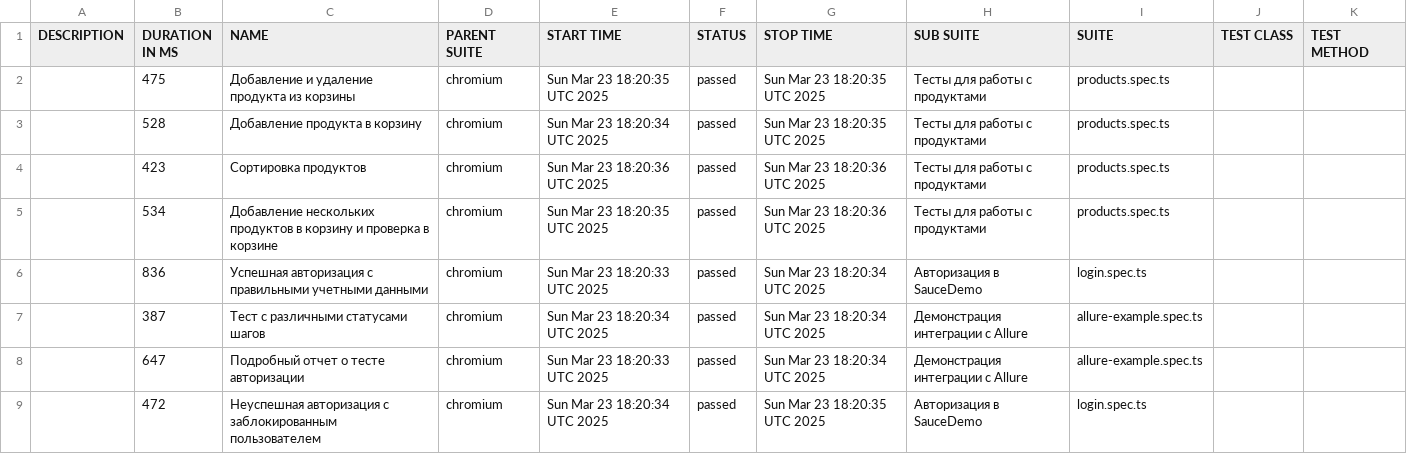
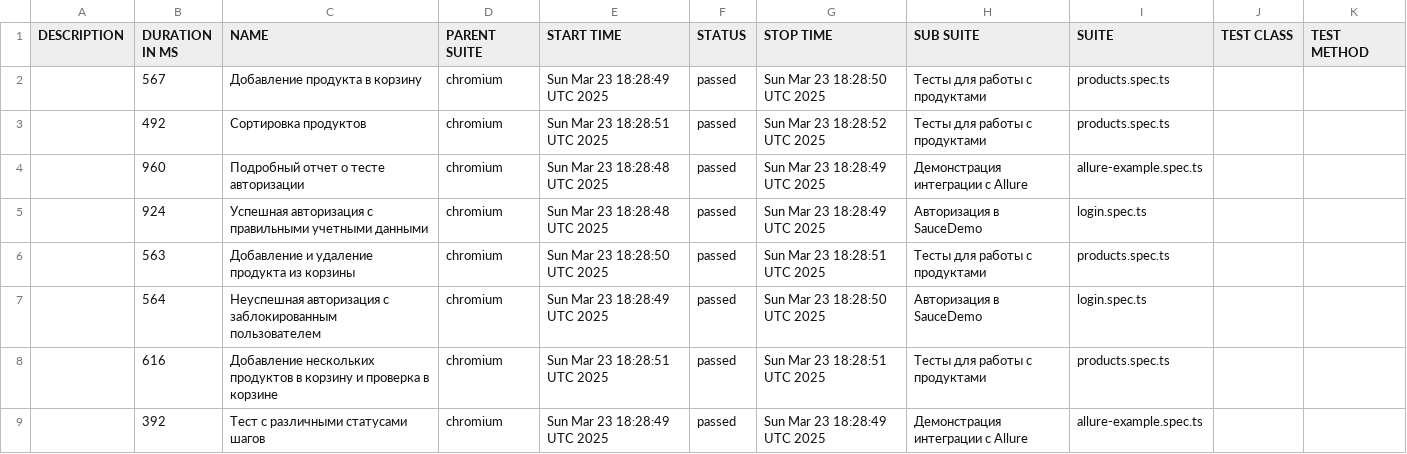
Before and after one commit to D0rianGrey/ui-test-framework-playwright-typescript, a CSV file: data/suites.csv, drawn as a sheet.

```diff
--- a/data/suites.csv
+++ b/data/suites.csv
@@ -1,9 +1,9 @@
 "DESCRIPTION","DURATION IN MS","NAME","PARENT SUITE","START TIME","STATUS","STOP TIME","SUB SUITE","SUITE","TEST CLASS","TEST METHOD"
-"","475","Добавление и удаление продукта из корзины","chromium","Sun Mar 23 18:20:35 UTC 2025","passed","Sun Mar 23 18:20:35 UTC 2025","Тесты для работы с продуктами","products.spec.ts","",""
-"","528","Добавление продукта в корзину","chromium","Sun Mar 23 18:20:34 UTC 2025","passed","Sun Mar 23 18:20:35 UTC 2025","Тесты для работы с продуктами","products.spec.ts","",""
-"","423","Сортировка продуктов","chromium","Sun Mar 23 18:20:36 UTC 2025","passed","Sun Mar 23 18:20:36 UTC 2025","Тесты для работы с продуктами","products.spec.ts","",""
-"","534","Добавление нескольких продуктов в корзину и проверка в корзине","chromium","Sun Mar 23 18:20:35 UTC 2025","passed","Sun Mar 23 18:20:36 UTC 2025","Тесты для работы с продуктами","products.spec.ts","",""
-"","836","Успешная авторизация с правильными учетными данными","chromium","Sun Mar 23 18:20:33 UTC 2025","passed","Sun Mar 23 18:20:34 UTC 2025","Авторизация в SauceDemo","login.spec.ts","",""
-"","387","Тест с различными статусами шагов","chromium","Sun Mar 23 18:20:34 UTC 2025","passed","Sun Mar 23 18:20:34 UTC 2025","Демонстрация интеграции с Allure","allure-example.spec.ts","",""
-"","647","Подробный отчет о тесте авторизации","chromium","Sun Mar 23 18:20:33 UTC 2025","passed","Sun Mar 23 18:20:34 UTC 2025","Демонстрация интеграции с Allure","allure-example.spec.ts","",""
-"","472","Неуспешная авторизация с заблокированным пользователем","chromium","Sun Mar 23 18:20:34 UTC 2025","passed","Sun Mar 23 18:20:35 UTC 2025","Авторизация в SauceDemo","login.spec.ts","",""
+"","567","Добавление продукта в корзину","chromium","Sun Mar 23 18:28:49 UTC 2025","passed","Sun Mar 23 18:28:50 UTC 2025","Тесты для работы с продуктами","products.spec.ts","",""
+"","492","Сортировка продуктов","chromium","Sun Mar 23 18:28:51 UTC 2025","passed","Sun Mar 23 18:28:52 UTC 2025","Тесты для работы с продуктами","products.spec.ts","",""
+"","960","Подробный отчет о тесте авторизации","chromium","Sun Mar 23 18:28:48 UTC 2025","passed","Sun Mar 23 18:28:49 UTC 2025","Демонстрация интеграции с Allure","allure-example.spec.ts","",""
+"","924","Успешная авторизация с правильными учетными данными","chromium","Sun Mar 23 18:28:48 UTC 2025","passed","Sun Mar 23 18:28:49 UTC 2025","Авторизация в SauceDemo","login.spec.ts","",""
+"","563","Добавление и удаление продукта из корзины","chromium","Sun Mar 23 18:28:50 UTC 2025","passed","Sun Mar 23 18:28:51 UTC 2025","Тесты для работы с продуктами","products.spec.ts","",""
+"","564","Неуспешная авторизация с заблокированным пользователем","chromium","Sun Mar 23 18:28:49 UTC 2025","passed","Sun Mar 23 18:28:50 UTC 2025","Авторизация в SauceDemo","login.spec.ts","",""
+"","616","Добавление нескольких продуктов в корзину и проверка в корзине","chromium","Sun Mar 23 18:28:51 UTC 2025","passed","Sun Mar 23 18:28:51 UTC 2025","Тесты для работы с продуктами","products.spec.ts","",""
+"","392","Тест с различными статусами шагов","chromium","Sun Mar 23 18:28:49 UTC 2025","passed","Sun Mar 23 18:28:49 UTC 2025","Демонстрация интеграции с Allure","allure-example.spec.ts","",""
```
Also changed, not shown: 46 other files.
